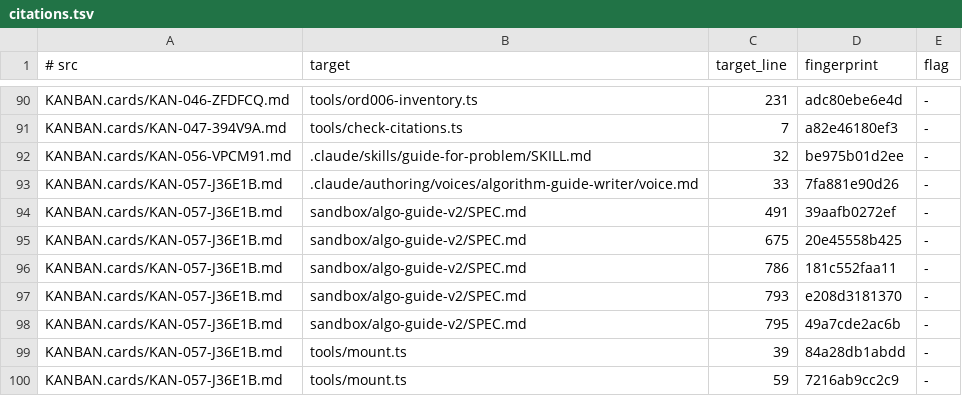
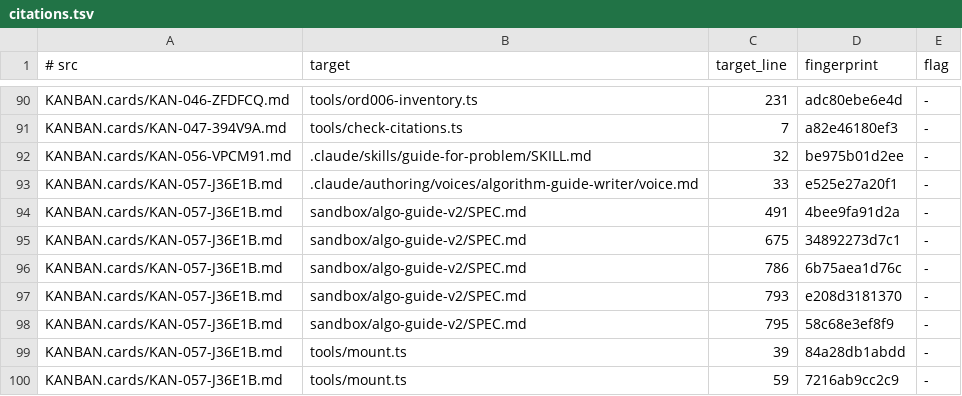
Before and after one commit to centurio1987/grow-up-programming, a TSV file: tools/_baseline/citations.tsv, drawn as a sheet; only a part is shown, gaps mark what is left out.

```diff
--- a/tools/_baseline/citations.tsv
+++ b/tools/_baseline/citations.tsv
@@ -92,8 +92,8 @@ KANBAN.cards/KAN-047-394V9A.md	tools/check-citations.ts	7	a82e46180ef3	-
 KANBAN.cards/KAN-056-VPCM91.md	.claude/skills/guide-for-problem/SKILL.md	32	be975b01d2ee	-
-KANBAN.cards/KAN-057-J36E1B.md	.claude/authoring/voices/algorithm-guide-writer/voice.md	33	7fa881e90d26	-
-KANBAN.cards/KAN-057-J36E1B.md	sandbox/algo-guide-v2/SPEC.md	491	39aafb0272ef	-
-KANBAN.cards/KAN-057-J36E1B.md	sandbox/algo-guide-v2/SPEC.md	675	20e45558b425	-
-KANBAN.cards/KAN-057-J36E1B.md	sandbox/algo-guide-v2/SPEC.md	786	181c552faa11	-
+KANBAN.cards/KAN-057-J36E1B.md	.claude/authoring/voices/algorithm-guide-writer/voice.md	33	e525e27a20f1	-
+KANBAN.cards/KAN-057-J36E1B.md	sandbox/algo-guide-v2/SPEC.md	491	4bee9fa91d2a	-
+KANBAN.cards/KAN-057-J36E1B.md	sandbox/algo-guide-v2/SPEC.md	675	34892273d7c1	-
+KANBAN.cards/KAN-057-J36E1B.md	sandbox/algo-guide-v2/SPEC.md	786	6b75aea1d76c	-
 KANBAN.cards/KAN-057-J36E1B.md	sandbox/algo-guide-v2/SPEC.md	793	e208d3181370	-
-KANBAN.cards/KAN-057-J36E1B.md	sandbox/algo-guide-v2/SPEC.md	795	49a7cde2ac6b	-
+KANBAN.cards/KAN-057-J36E1B.md	sandbox/algo-guide-v2/SPEC.md	795	58c68e3ef8f9	-
 KANBAN.cards/KAN-057-J36E1B.md	tools/mount.ts	39	84a28db1abdd	-
```
Also changed, not shown: 9 other files.
